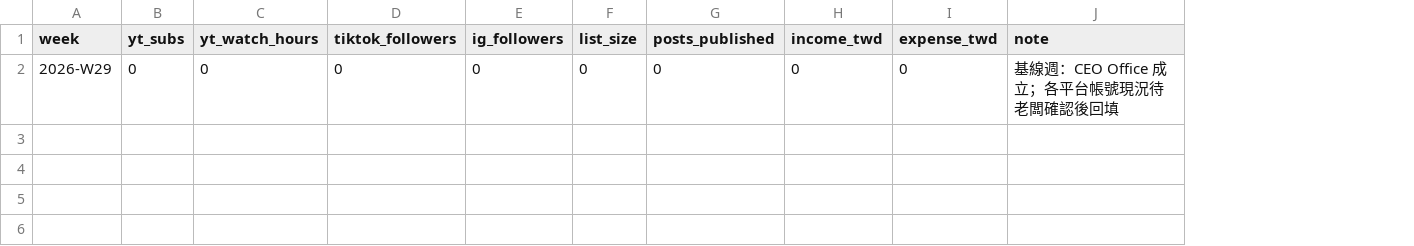
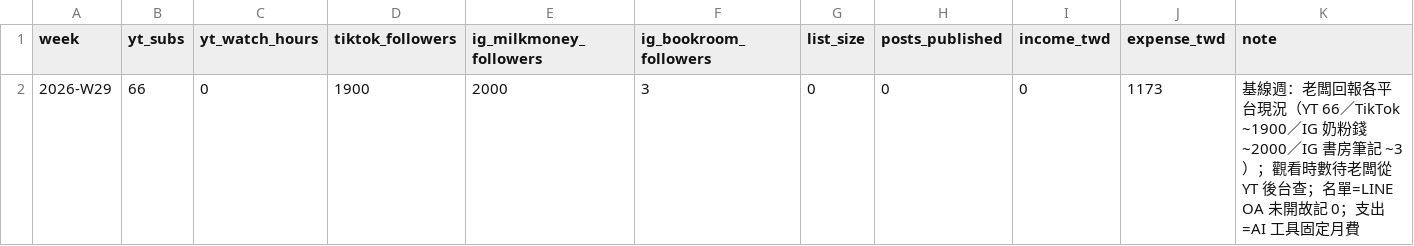
Before and after one commit to benjamin104-create/yubao-tts, a CSV file: Jamine_AI_Studio_OS/00_CEO_Office/data/kpi_weekly.csv, drawn as a sheet; removed rows and columns are numbered as before the commit, all else as after; the diff names each change by its address in the sheet, - before the commit and + after, or states it on an @@ line.

```diff
--- a/Jamine_AI_Studio_OS/00_CEO_Office/data/kpi_weekly.csv
+++ b/Jamine_AI_Studio_OS/00_CEO_Office/data/kpi_weekly.csv
-column E (ig_followers), row 2: 0
+column E (ig_milkmoney_followers), row 2: 2000
+column F (ig_bookroom_followers), row 2: 3
-B2 (yt_subs): 0
+B2 (yt_subs): 66
-D2 (tiktok_followers): 0
+D2 (tiktok_followers): 1900
-J2 (expense_twd): 0
+J2 (expense_twd): 1173
-K2 (note): 基線週：CEO Office 成立；各平台帳號現況待老闆確認後回填
+K2 (note): 基線週：老闆回報各平台現況（YT 66／TikTok ~1900／IG 奶粉錢 ~2000／IG 書房筆記 ~3）；觀看時數待老闆從 YT 後台查；名單=LINE OA 未開故記 0；支出=AI 工具固定月費
```
Also changed, not shown: 3 other files.
